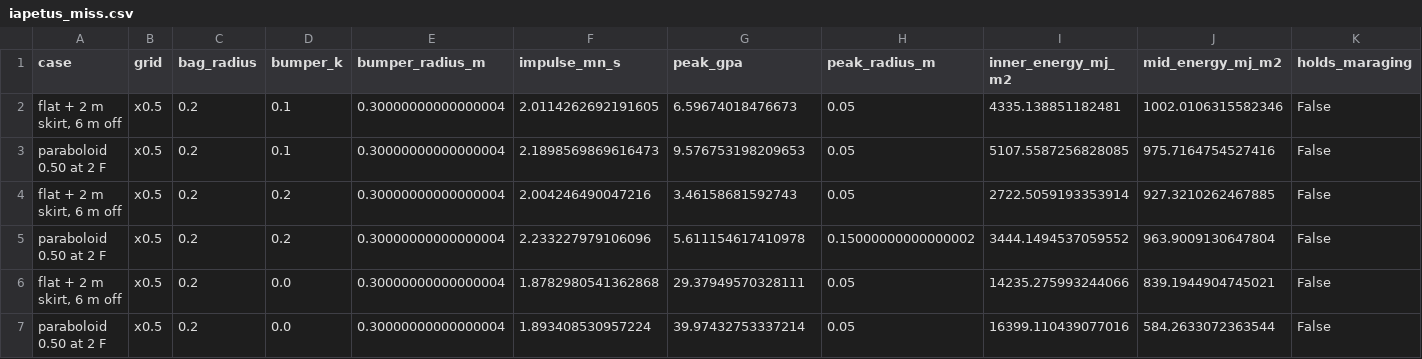
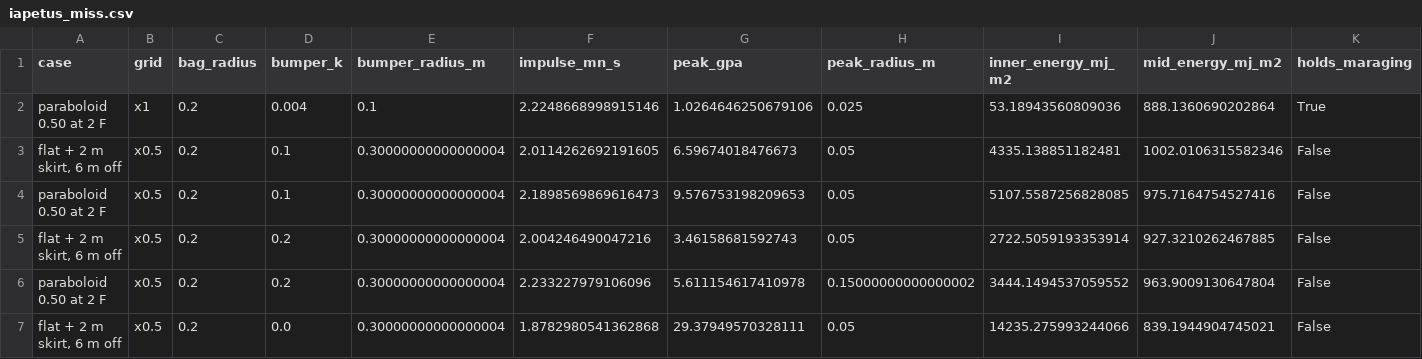
Before and after one commit to katzseth22202/puffsat_impact_simulation, a CSV file: data/results/xray_collision/iapetus_miss.csv, drawn as a sheet; only a part is shown; the shorter side is filled out with more unchanged rows.

```diff
--- a/data/results/xray_collision/iapetus_miss.csv
+++ b/data/results/xray_collision/iapetus_miss.csv
@@ -1,2 +1,3 @@
 case,grid,bag_radius,bumper_k,bumper_radius_m,impulse_mn_s,peak_gpa,peak_radius_m,inner_energy_mj_m2,mid_energy_mj_m2,holds_maraging
+paraboloid 0.50 at 2 F,x1,0.2,0.004,0.1,2.2248668998915146,1.0264646250679106,0.025,53.18943560809036,888.1360690202864,True
 "flat + 2 m skirt, 6 m off",x0.5,0.2,0.1,0.30000000000000004,2.0114262692191605,6.59674018476673,0.05,4335.138851182481,1002.0106315582346,False
```
Also changed, not shown: data/results/xray_collision/iapetus_convergence.csv, data/results/xray_collision/iapetus_erosion.csv, 6 other files.
